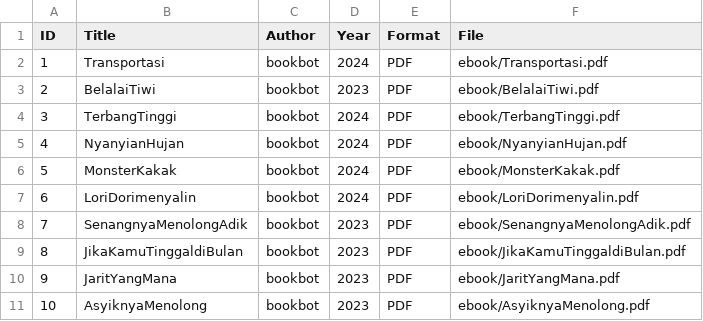
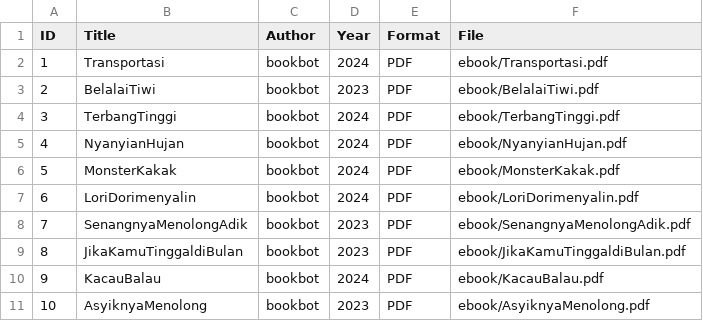
Before and after one commit to salshasaviradfn-glitch/digitallibrary, a CSV file: metadata/metadata.csv, drawn as a sheet.

Commit message:
Update metadata.csv

```diff
--- a/metadata/metadata.csv
+++ b/metadata/metadata.csv
@@ -9,3 +9,3 @@ ID,Title,Author,Year,Format,File
 8,JikaKamuTinggaldiBulan,bookbot,2023,PDF,ebook/JikaKamuTinggaldiBulan.pdf
-9,JaritYangMana,bookbot,2023,PDF,ebook/JaritYangMana.pdf
+9,KacauBalau,bookbot,2024,PDF,ebook/KacauBalau.pdf
 10,AsyiknyaMenolong,bookbot,2023,PDF,ebook/AsyiknyaMenolong.pdf
```
